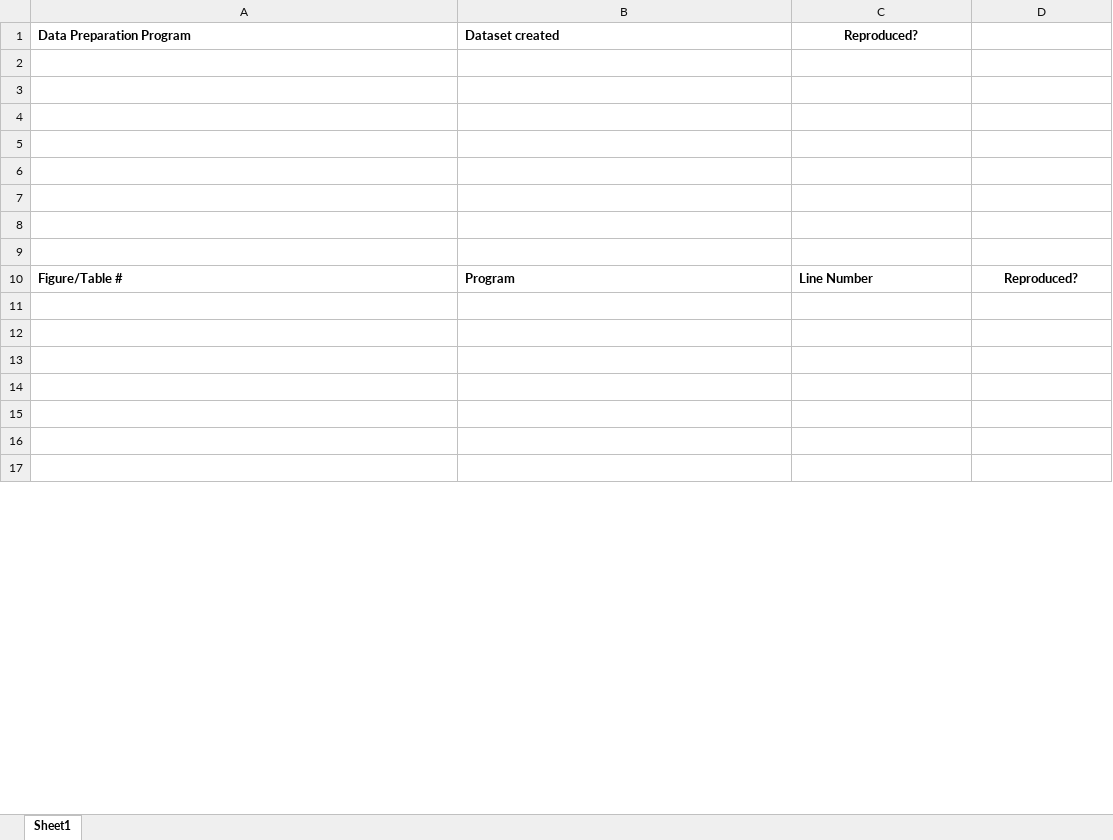
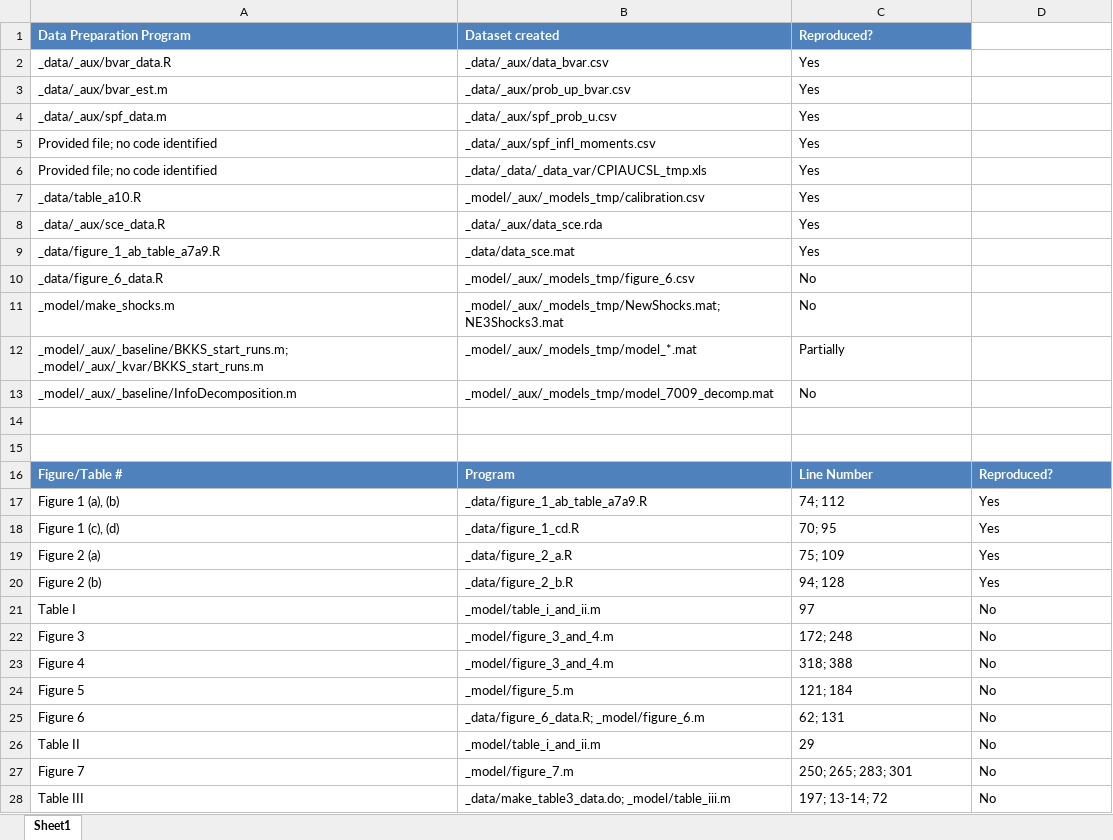
Before and after one commit to JPE-Reproducibility/JPE-Mitman-20221230, an Excel workbook: package-output-map.xlsx, sheet Sheet1, drawn as a sheet; only a part is shown; the shorter side is filled out with more unchanged rows; values as stored, in another font and other column widths than the file's, no borders; addresses are those after the commit; the diff covers the shown part only; the diff names each change by its address in the sheet, - before the commit and + after, or states it on an @@ line.

```diff
--- a/package-output-map.xlsx (sheet Sheet1)
+++ b/package-output-map.xlsx (sheet Sheet1)
@@ A1:C1 fill: none → #4F81BD, text colour: black → #FFFFFF @@
-C1 alignment: center
+C1 alignment: left
-row 2: (empty)
+row 2: _data/_aux/bvar_data.R | _data/_aux/data_bvar.csv | Yes
-row 3: (empty)
+row 3: _data/_aux/bvar_est.m | _data/_aux/prob_up_bvar.csv | Yes
-row 4: (empty)
+row 4: _data/_aux/spf_data.m | _data/_aux/spf_prob_u.csv | Yes
-row 5: (empty)
+row 5: Provided file; no code identified | _data/_aux/spf_infl_moments.csv | Yes
-row 6: (empty)
+row 6: Provided file; no code identified | _data/_data/_data_var/CPIAUCSL_tmp.xls | Yes
-row 7: (empty)
+row 7: _data/table_a10.R | _model/_aux/_models_tmp/calibration.csv | Yes
+row 8: _data/_aux/sce_data.R | _data/_aux/data_sce.rda | Yes
+row 9: _data/figure_1_ab_table_a7a9.R | _data/data_sce.mat | Yes
+row 10: _data/figure_6_data.R | _model/_aux/_models_tmp/figure_6.csv | No
+row 11: _model/make_shocks.m | _model/_aux/_models_tmp/NewShocks.mat; NE3Shocks3.mat | No
+row 12: _model/_aux/_baseline/BKKS_start_runs.m; _model/_aux/_kvar/BKKS_start_runs.m | _model/_aux/_models_tmp/model_*.mat | Partially
+row 13: _model/_aux/_baseline/InfoDecomposition.m | _model/_aux/_models_tmp/model_7009_decomp.mat | No
@@ A16:D16 fill: none → #4F81BD, text colour: black → #FFFFFF @@
-D16 alignment: center
+D16 alignment: left
-row 17: (empty)
+row 17: Figure 1 (a), (b) | _data/figure_1_ab_table_a7a9.R | 74; 112 | Yes
-row 18: (empty)
+row 18: Figure 1 (c), (d) | _data/figure_1_cd.R | 70; 95 | Yes
-row 19: (empty)
+row 19: Figure 2 (a) | _data/figure_2_a.R | 75; 109 | Yes
-row 20: (empty)
+row 20: Figure 2 (b) | _data/figure_2_b.R | 94; 128 | Yes
-row 21: (empty)
+row 21: Table I | _model/table_i_and_ii.m | 97 | No
+row 22: Figure 3 | _model/figure_3_and_4.m | 172; 248 | No
+row 23: Figure 4 | _model/figure_3_and_4.m | 318; 388 | No
+row 24: Figure 5 | _model/figure_5.m | 121; 184 | No
+row 25: Figure 6 | _data/figure_6_data.R; _model/figure_6.m | 62; 131 | No
+row 26: Table II | _model/table_i_and_ii.m | 29 | No
+row 27: Figure 7 | _model/figure_7.m | 250; 265; 283; 301 | No
+row 28: Table III | _data/make_table3_data.do; _model/table_iii.m | 197; 13-14; 72 | No
```
Also changed, not shown: 31 added rows and cell formats elsewhere in this sheet, 16 other files.
